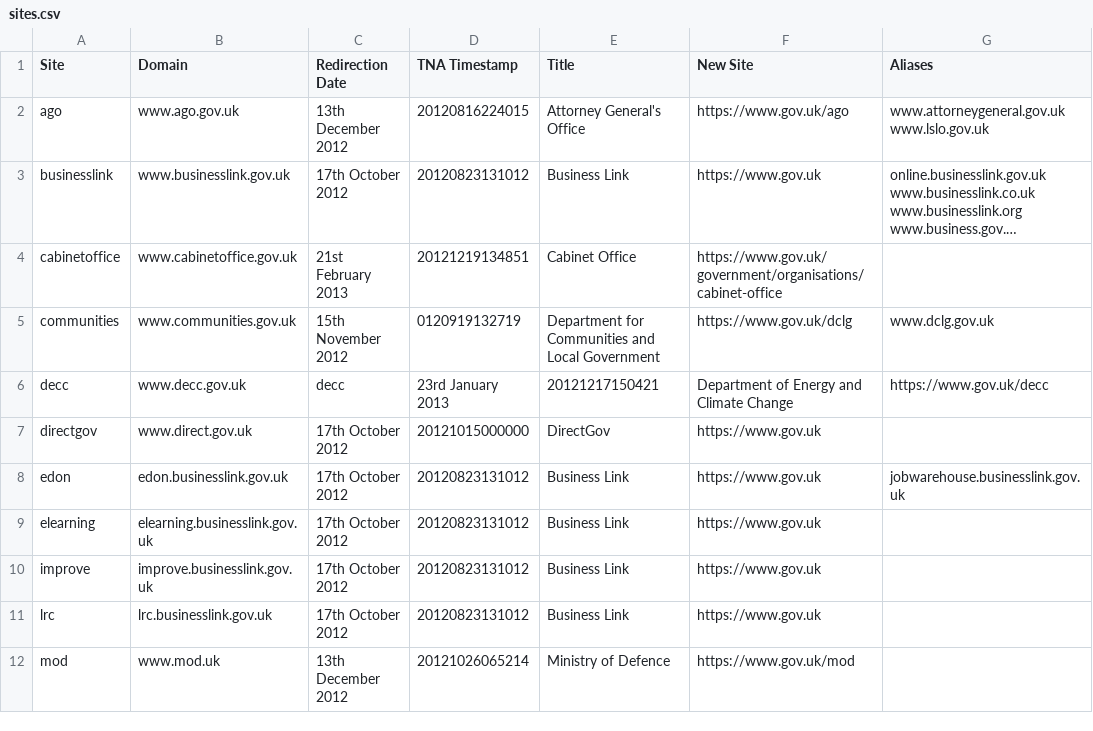
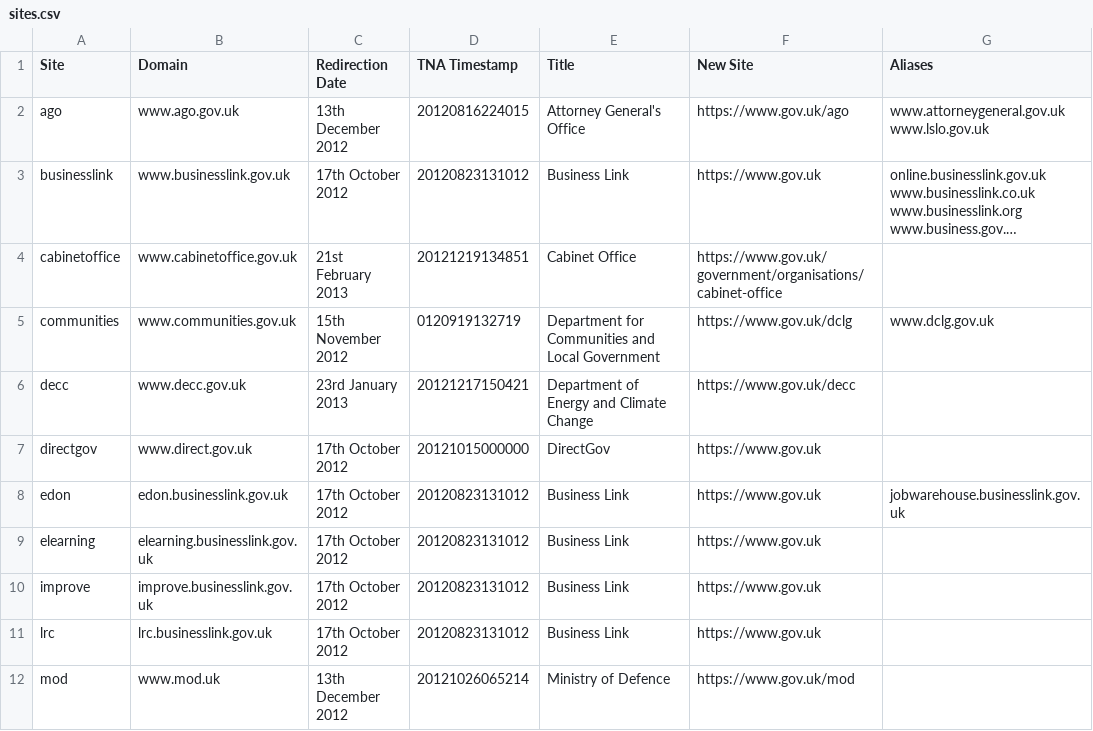
Before and after one commit to alphagov/transition-config, a CSV file: data/sites.csv, drawn as a sheet; only a part is shown; long unchanged cells end in ….

Commit message:
decc sites.csv was wonky

```diff
--- a/data/sites.csv
+++ b/data/sites.csv
@@ -5,3 +5,3 @@ cabinetoffice,www.cabinetoffice.gov.uk,21st February 2013,20121219134851,Cabinet
 communities,www.communities.gov.uk,15th November 2012,0120919132719,Department for Communities and Local Government,https://www.gov.uk/dclg,www.dclg.gov.uk
-decc,www.decc.gov.uk,decc,23rd January 2013,20121217150421,Department of Energy and Climate Change,https://www.gov.uk/decc,
+decc,www.decc.gov.uk,23rd January 2013,20121217150421,Department of Energy and Climate Change,https://www.gov.uk/decc,
 directgov,www.direct.gov.uk,17th October 2012,20121015000000,DirectGov,https://www.gov.uk,
```
